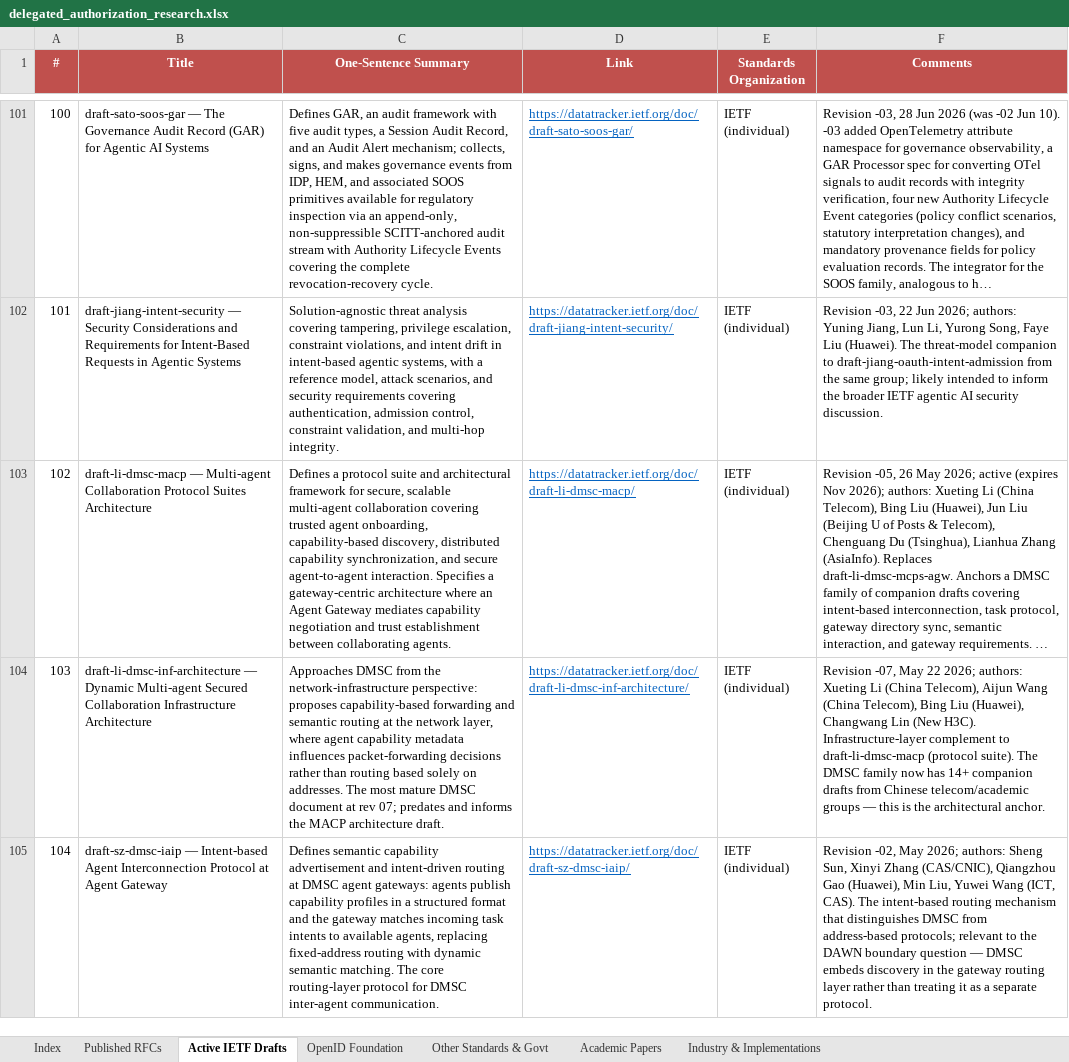
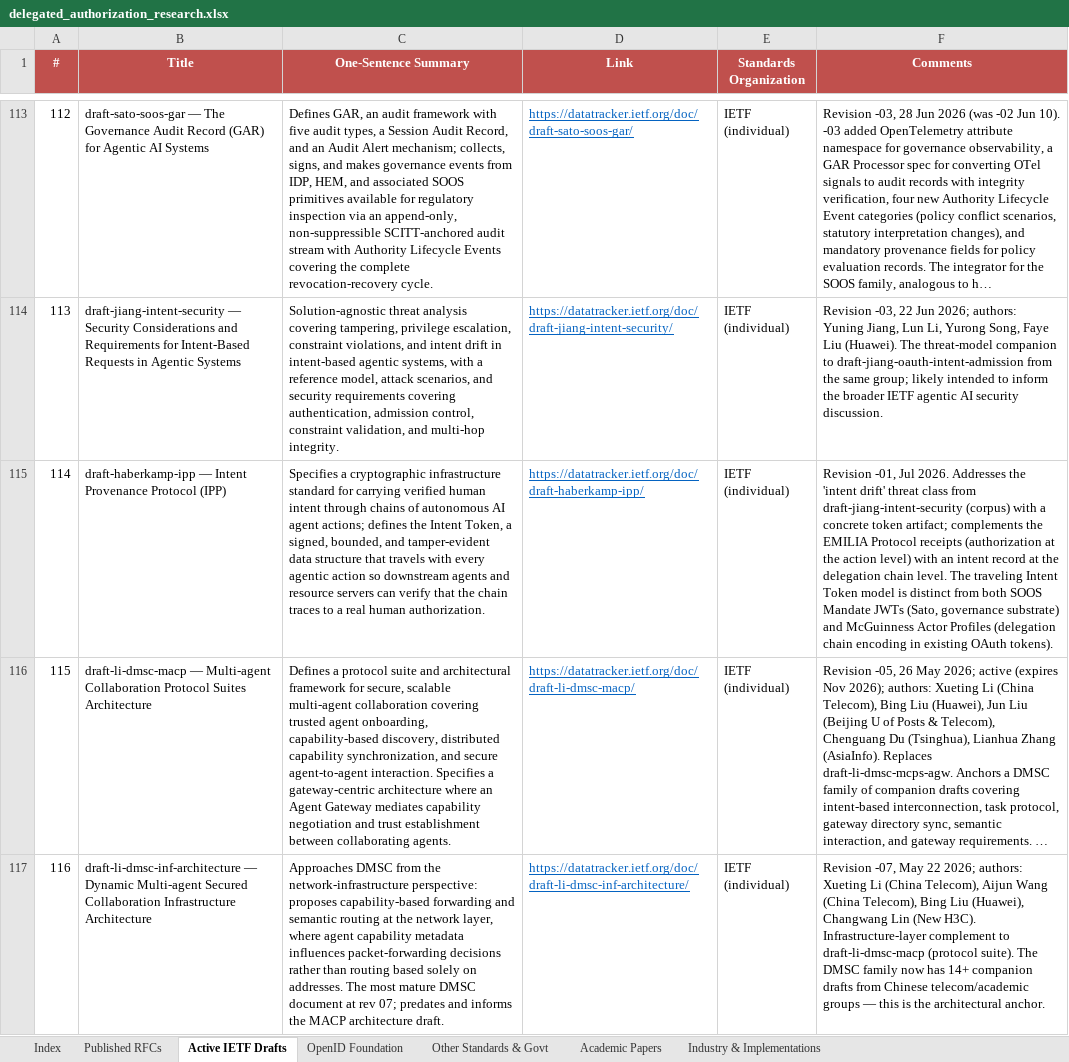
Before and after one commit to gffletch/da_research, an Excel workbook: delegated_authorization_research.xlsx, sheet Active IETF Drafts, drawn as a sheet; only a part is shown, gaps mark what is left out; the shorter side is filled out with more unchanged rows; long unchanged cells end in …; values as stored, in another font and other column widths than the file's, no borders; the diff covers the shown part only; the diff names each change by its address in the sheet, - before the commit and + after, or states it on an @@ line.

```diff
--- a/delegated_authorization_research.xlsx (sheet Active IETF Drafts)
+++ b/delegated_authorization_research.xlsx (sheet Active IETF Drafts)
@@ column A (#) renumbered from row 27 down @@
+row 115: 114 | draft-haberkamp-ipp — Intent Provenance Protocol (IPP) | Specifies a cryptographic infrastructure standard for carrying verified human intent through chains of autonomous AI agent actions; defines the Intent Token, a signed, bounded, and tamper-evident data structure that travels with every agentic action so downstream agents and resource servers can verify that the chain traces to a real human authorization. | https://datatracker.ietf.org/doc/draft-haberkamp-ipp/ | IETF (individual) | Revision -01, Jul 2026. Addresses the 'intent drift' threat class from draft-jiang-intent-security (corpus) with a concrete token artifact; complements the EMILIA Protocol receipts (authorization at the action level) with an intent record at the delegation chain level. The traveling Intent Token model is distinct from both SOOS Mandate JWTs (Sato, governance substrate) and McGuinness Actor Profiles (delegation chain encoding in existing OAuth tokens).
```
Also changed, not shown: 13 added rows elsewhere in this sheet, sheet Index, 1 other file.
